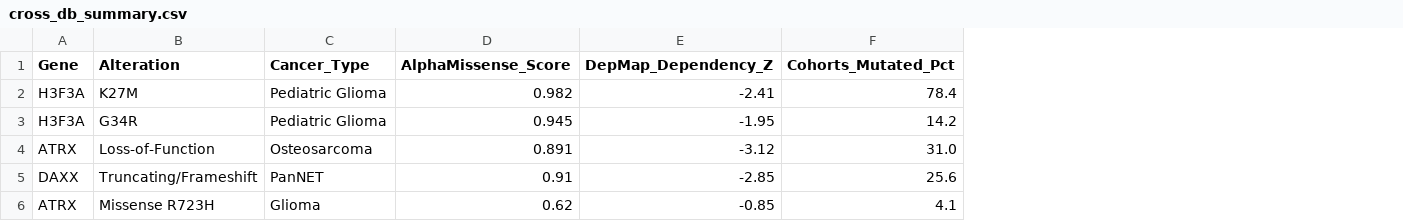
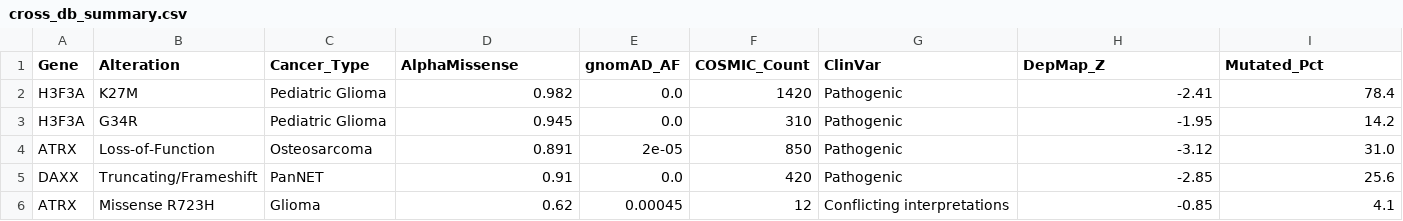
Before and after one commit to ayjain-6/Epigenetic-Mutation-Pipeline, a CSV file: results/cross_db_summary.csv, drawn as a sheet; addresses are those after the commit; the diff names each change by its address in the sheet, - before the commit and + after, or states it on an @@ line.

Commit message:
Finalize multi-database Epigenetic-Mutation-Pipeline with gnomAD, COSMIC, and ClinVar metrics

```diff
--- a/results/cross_db_summary.csv
+++ b/results/cross_db_summary.csv
+column E (gnomAD_AF), rows 2-6: 0.0 | 0.0 | 2e-05 | 0.0 | 0.00045
+column F (COSMIC_Count), rows 2-6: 1420 | 310 | 850 | 420 | 12
+column G (ClinVar), rows 2-6: Pathogenic | Pathogenic | Pathogenic | Pathogenic | Conflicting interpretations
-D1: AlphaMissense_Score
+D1: AlphaMissense
-H1: DepMap_Dependency_Z
+H1: DepMap_Z
-I1: Cohorts_Mutated_Pct
+I1: Mutated_Pct
```
Also changed, not shown: 4 other files.
